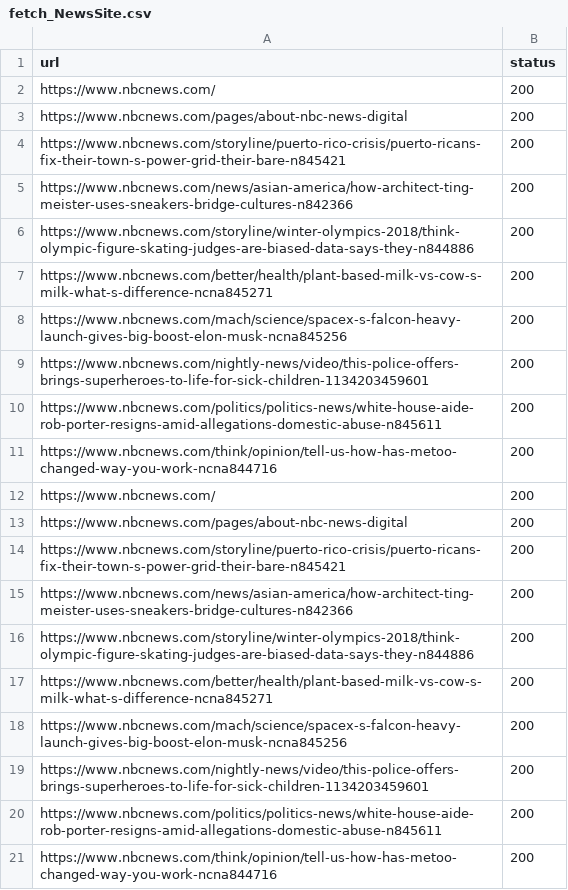
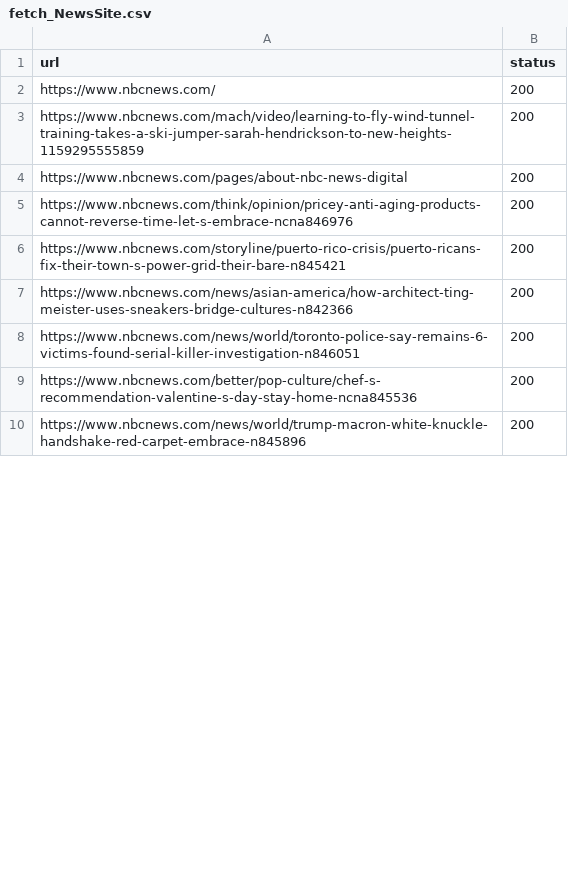
Before and after one commit to USCYuandaDu/CS-572, a CSV file: fetch_NewsSite.csv, drawn as a sheet; only a part is shown; the diff covers the shown part only.

```diff
--- a/fetch_NewsSite.csv
+++ b/fetch_NewsSite.csv
@@ -2,20 +2,9 @@ url,status
 https://www.nbcnews.com/,200
+https://www.nbcnews.com/mach/video/learning-to-fly-wind-tunnel-training-takes-a-ski-jumper-sarah-hendrickson-to-new-heights-1159295555859,200
 https://www.nbcnews.com/pages/about-nbc-news-digital,200
+https://www.nbcnews.com/think/opinion/pricey-anti-aging-products-cannot-reverse-time-let-s-embrace-ncna846976,200
 https://www.nbcnews.com/storyline/puerto-rico-crisis/puerto-ricans-fix-their-town-s-power-grid-their-bare-n845421,200
 https://www.nbcnews.com/news/asian-america/how-architect-ting-meister-uses-sneakers-bridge-cultures-n842366,200
-https://www.nbcnews.com/storyline/winter-olympics-2018/think-olympic-figure-skating-judges-are-biased-data-says-they-n844886,200
-https://www.nbcnews.com/better/health/plant-based-milk-vs-cow-s-milk-what-s-difference-ncna845271,200
-https://www.nbcnews.com/mach/science/spacex-s-falcon-heavy-launch-gives-big-boost-elon-musk-ncna845256,200
-https://www.nbcnews.com/nightly-news/video/this-police-offers-brings-superheroes-to-life-for-sick-children-1134203459601,200
-https://www.nbcnews.com/politics/politics-news/white-house-aide-rob-porter-resigns-amid-allegations-domestic-abuse-n845611,200
-https://www.nbcnews.com/think/opinion/tell-us-how-has-metoo-changed-way-you-work-ncna844716,200
-https://www.nbcnews.com/,200
-https://www.nbcnews.com/pages/about-nbc-news-digital,200
-https://www.nbcnews.com/storyline/puerto-rico-crisis/puerto-ricans-fix-their-town-s-power-grid-their-bare-n845421,200
-https://www.nbcnews.com/news/asian-america/how-architect-ting-meister-uses-sneakers-bridge-cultures-n842366,200
-https://www.nbcnews.com/storyline/winter-olympics-2018/think-olympic-figure-skating-judges-are-biased-data-says-they-n844886,200
-https://www.nbcnews.com/better/health/plant-based-milk-vs-cow-s-milk-what-s-difference-ncna845271,200
-https://www.nbcnews.com/mach/science/spacex-s-falcon-heavy-launch-gives-big-boost-elon-musk-ncna845256,200
-https://www.nbcnews.com/nightly-news/video/this-police-offers-brings-superheroes-to-life-for-sick-children-1134203459601,200
-https://www.nbcnews.com/politics/politics-news/white-house-aide-rob-porter-resigns-amid-allegations-domestic-abuse-n845611,200
-https://www.nbcnews.com/think/opinion/tell-us-how-has-metoo-changed-way-you-work-ncna844716,200
+https://www.nbcnews.com/news/world/toronto-police-say-remains-6-victims-found-serial-killer-investigation-n846051,200
+https://www.nbcnews.com/better/pop-culture/chef-s-recommendation-valentine-s-day-stay-home-ncna845536,200
+https://www.nbcnews.com/news/world/trump-macron-white-knuckle-handshake-red-carpet-embrace-n845896,200
```
Also changed, not shown: 9 removed rows and 1 edited cell elsewhere in this file, visit_NewsSite.csv, 5 other files.
